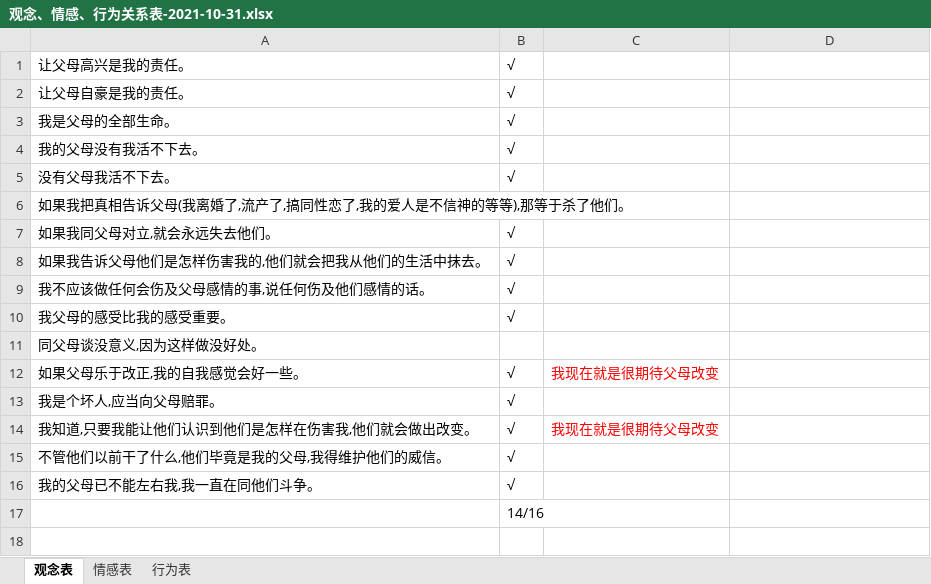
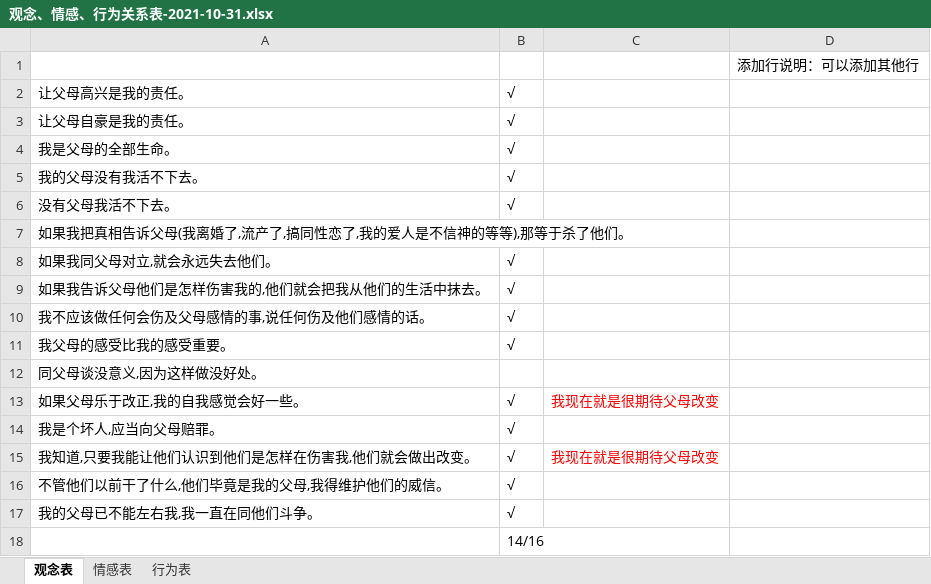
Before and after one commit to StephenWu5/blogManuscripts, an Excel workbook: 01读书笔记/《中毒的父母》或者中毒的爱/观念、情感、行为关系表-2021-10-31.xlsx, sheet 观念表, drawn as a sheet; values as stored, in another font and other column widths than the file's, no borders; the diff names each change by its address in the sheet, - before the commit and + after, or states it on an @@ line.

```diff
--- a/01读书笔记/《中毒的父母》或者中毒的爱/观念、情感、行为关系表-2021-10-31.xlsx (sheet 观念表)
+++ b/01读书笔记/《中毒的父母》或者中毒的爱/观念、情感、行为关系表-2021-10-31.xlsx (sheet 观念表)
+row 1:  |  |  | 添加行说明：可以添加其他行
```
Also changed, not shown: sheet 情感表, sheet 行为表.
